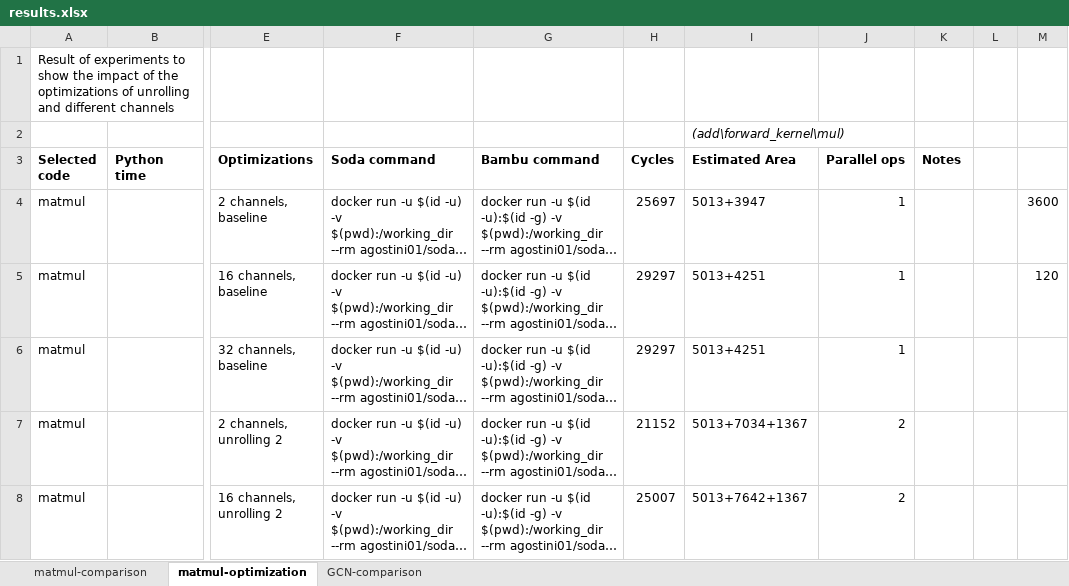
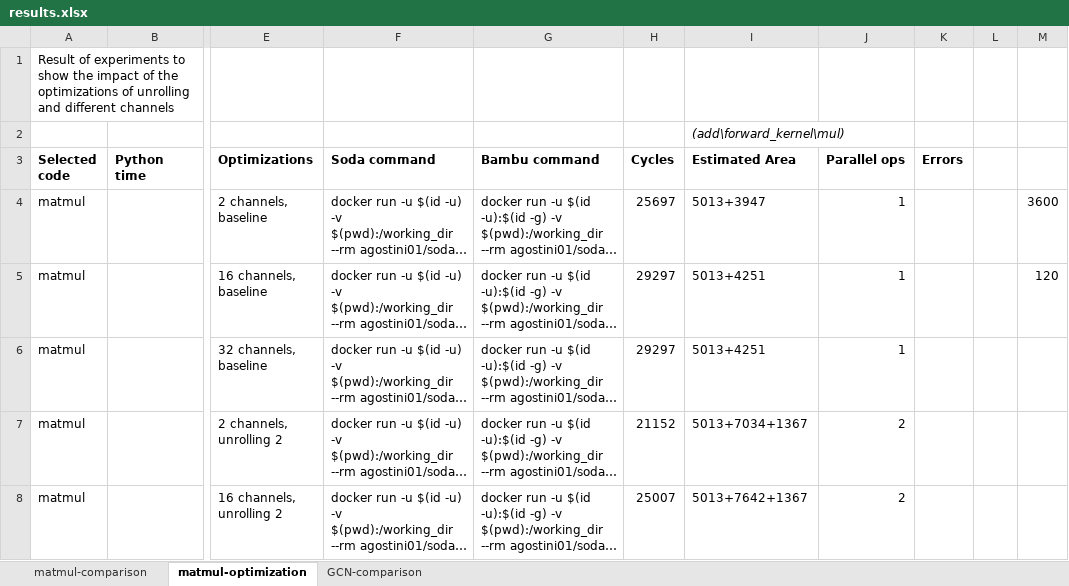
Before and after one commit to dmsgnn/master-thesis, an Excel workbook: results.xlsx, sheet matmul-optimization, drawn as a sheet; only a part is shown, gaps mark what is left out; long unchanged cells end in …; values as stored, in another font and other column widths than the file's, no borders; the diff names each change by its address in the sheet, - before the commit and + after, or states it on an @@ line.

```diff
--- a/results.xlsx (sheet matmul-optimization)
+++ b/results.xlsx (sheet matmul-optimization)
-K3: Notes
+K3: Errors
```
Also changed, not shown: sheet GCN-comparison, 8 other files.
